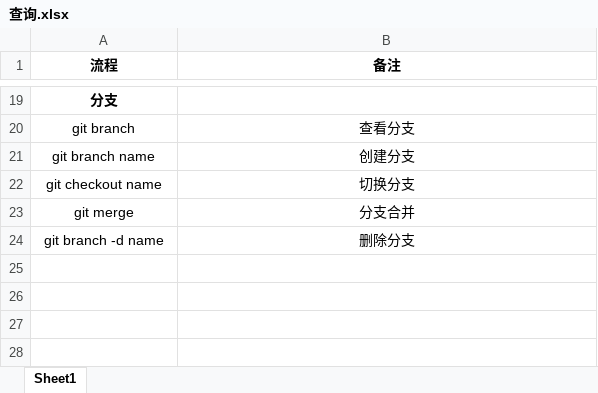
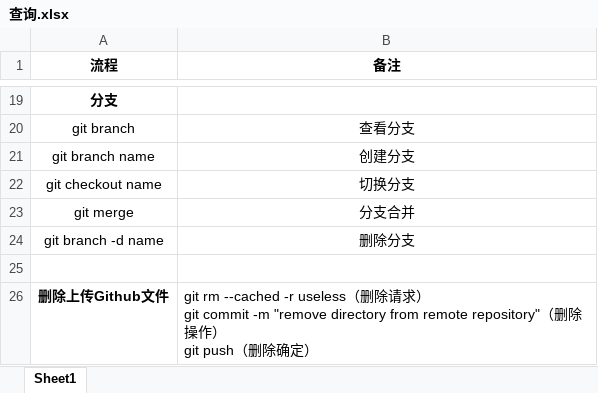
Before and after one commit to yaogu0406/text01, an Excel workbook: 查询.xlsx, sheet Sheet1, drawn as a sheet; only a part is shown, gaps mark what is left out; values as stored, in another font and other column widths than the file's, no borders; ↵ is a line break in a cell; the diff names each change by its address in the sheet, - before the commit and + after, or states it on an @@ line.

```diff
--- a/查询.xlsx (sheet Sheet1)
+++ b/查询.xlsx (sheet Sheet1)
+row 25: (empty)
+row 26: 删除上传Github文件 | git rm --cached -r useless（删除请求） ↵ git commit -m "remove directory from remote repository"（删除操作） ↵ git push（删除确定）
```
Also changed, not shown: 1 other file.
